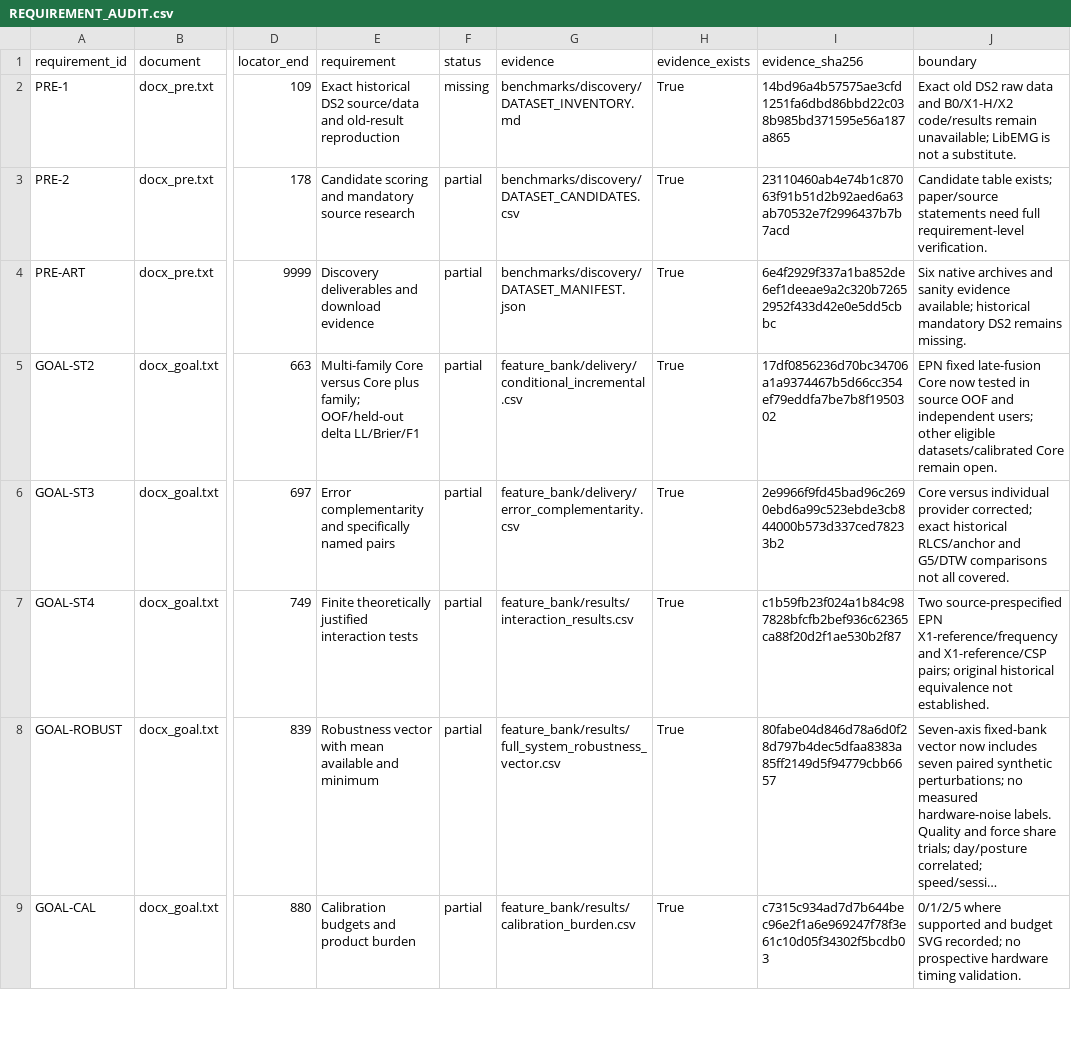
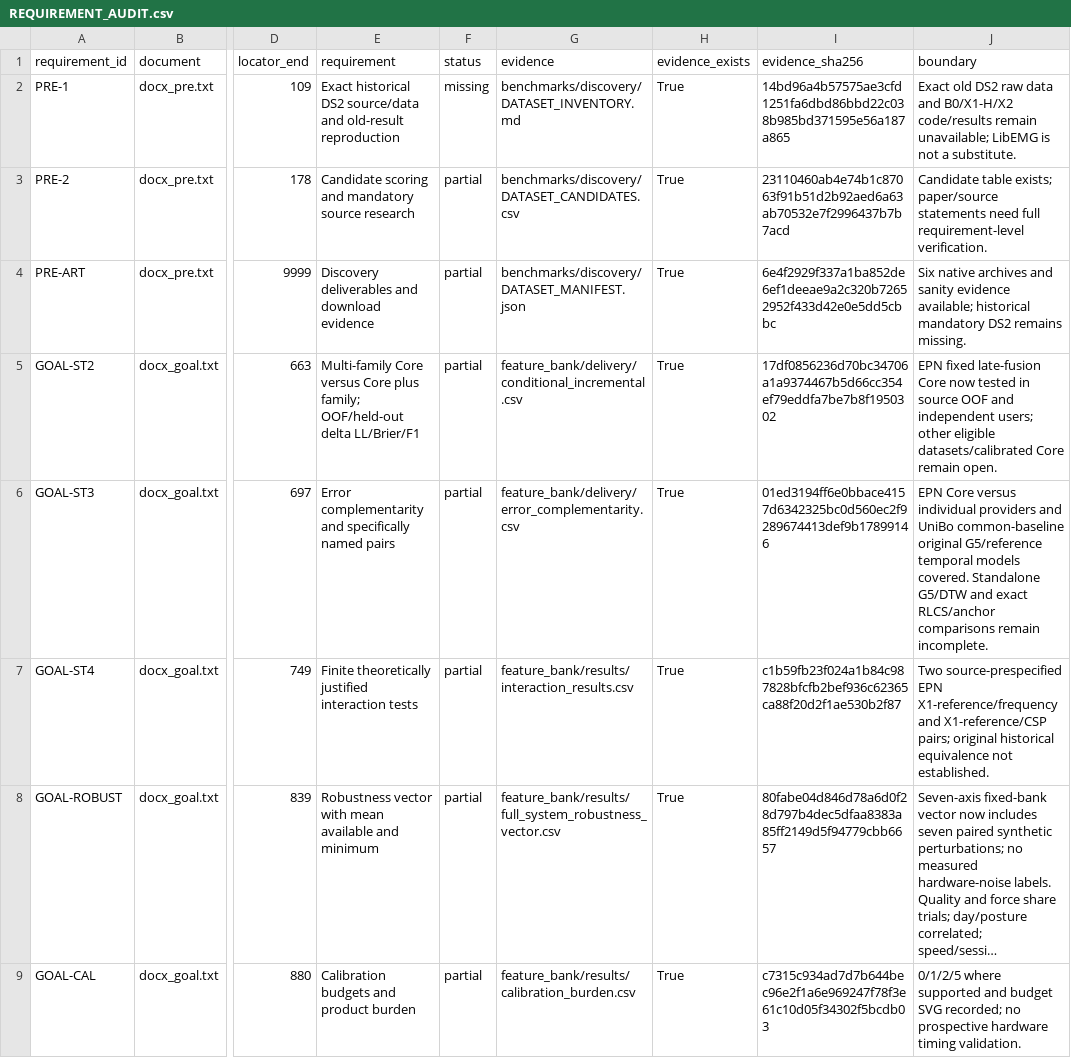
Before and after one commit to boyandong/emg-imu-human-in-the-loop, a CSV file: emgimu_classifier/feature_bank/REQUIREMENT_AUDIT.csv, drawn as a sheet; only a part is shown, gaps mark what is left out; long unchanged cells end in …; the diff covers the shown part only; the diff names each change by its address in the sheet, - before the commit and + after, or states it on an @@ line.

Commit message:
Compare original G5 and reference temporal model errors on UniBo validation

```diff
--- a/emgimu_classifier/feature_bank/REQUIREMENT_AUDIT.csv
+++ b/emgimu_classifier/feature_bank/REQUIREMENT_AUDIT.csv
-I6 (evidence_sha256): 2e9966f9fd45bad96c2690ebd6a99c523ebde3cb844000b573d337ced78233b2
+I6 (evidence_sha256): 01ed3194ff6e0bbace4157d6342325bc0d560ec2f9289674413def9b17899146
-J6 (boundary): Core versus individual provider corrected; exact historical RLCS/anchor and G5/DTW comparisons not all covered.
+J6 (boundary): EPN Core versus individual providers and UniBo common-baseline original G5/reference temporal models covered. Standalone G5/DTW and exact RLCS/anchor comparisons remain incomplete.
```
Also changed, not shown: 7 edited cells elsewhere in this file, 14 other files.
